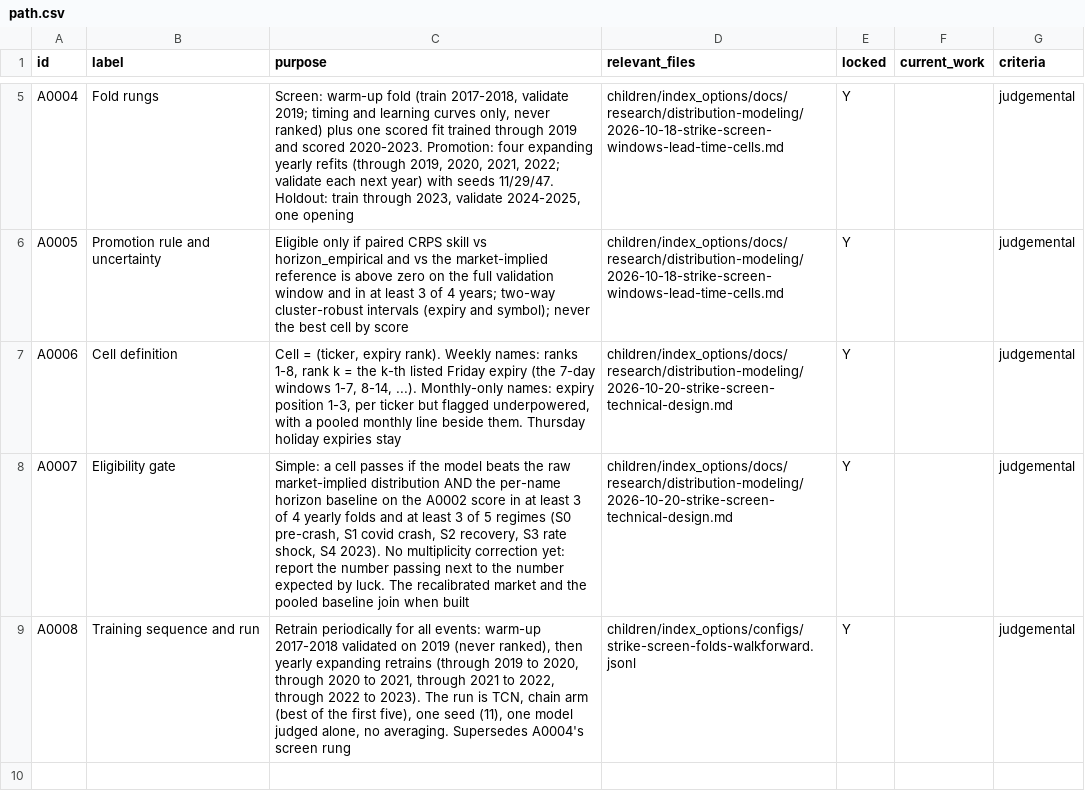
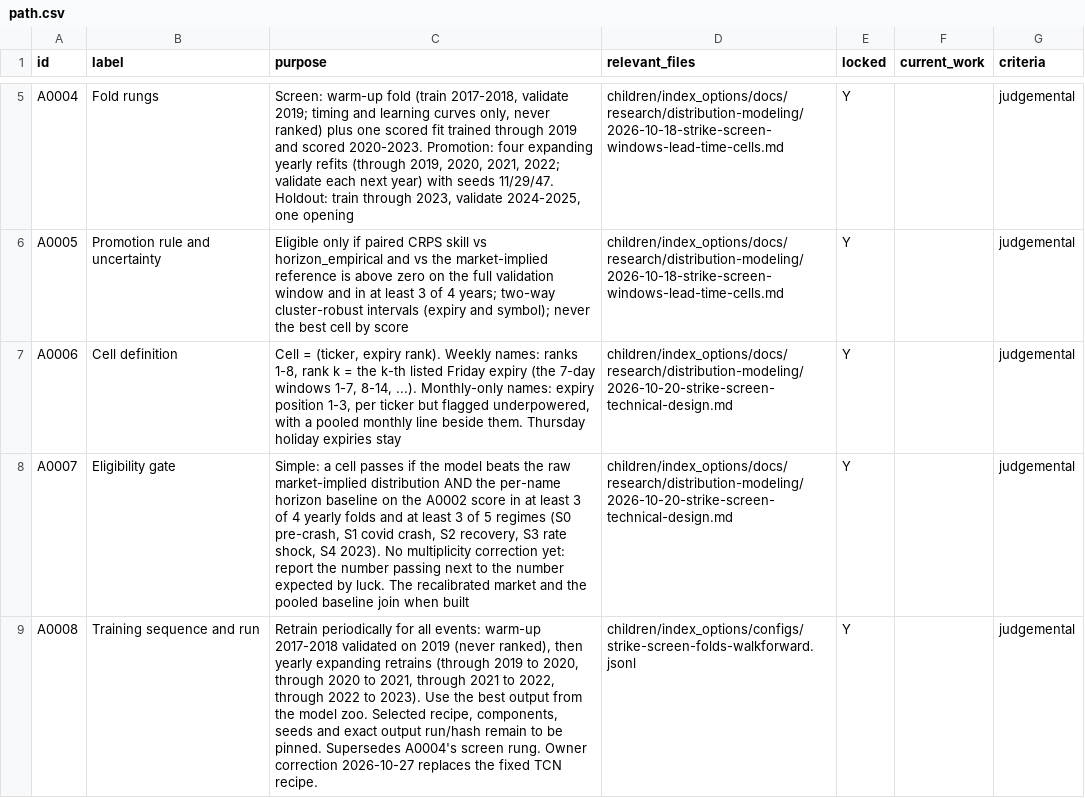
Before and after one commit to gdrusse/dskit, a CSV file: children/index_options/docs/decisioning/path.csv, drawn as a sheet; only a part is shown, gaps mark what is left out.

```diff
--- a/children/index_options/docs/decisioning/path.csv
+++ b/children/index_options/docs/decisioning/path.csv
@@ -8,2 +8,2 @@ A0006,Cell definition,"Cell = (ticker, expiry rank). Weekly names: ranks 1-8, ra
 A0007,Eligibility gate,"Simple: a cell passes if the model beats the raw market-implied distribution AND the per-name horizon baseline on the A0002 score in at least 3 of 4 yearly folds and at least 3 of 5 regimes (S0 pre-crash, S1 covid crash, S2 recovery, S3 rate shock, S4 2023). No multiplicity correction yet: report the number passing next to the number expected by luck. The recalibrated market and the pooled baseline join when built",children/index_options/docs/research/distribution-modeling/2026-10-20-strike-screen-technical-design.md,Y,,judgemental
-A0008,Training sequence and run,"Retrain periodically for all events: warm-up 2017-2018 validated on 2019 (never ranked), then yearly expanding retrains (through 2019 to 2020, through 2020 to 2021, through 2021 to 2022, through 2022 to 2023). The run is TCN, chain arm (best of the first five), one seed (11), one model judged alone, no averaging. Supersedes A0004's screen rung",children/index_options/configs/strike-screen-folds-walkforward.jsonl,Y,,judgemental
+A0008,Training sequence and run,"Retrain periodically for all events: warm-up 2017-2018 validated on 2019 (never ranked), then yearly expanding retrains (through 2019 to 2020, through 2020 to 2021, through 2021 to 2022, through 2022 to 2023). Use the best output from the model zoo. Selected recipe, components, seeds and exact output run/hash remain to be pinned. Supersedes A0004's screen rung. Owner correction 2026-10-27 replaces the fixed TCN recipe.",children/index_options/configs/strike-screen-folds-walkforward.jsonl,Y,,judgemental
```
Also changed, not shown: 9 other files.
